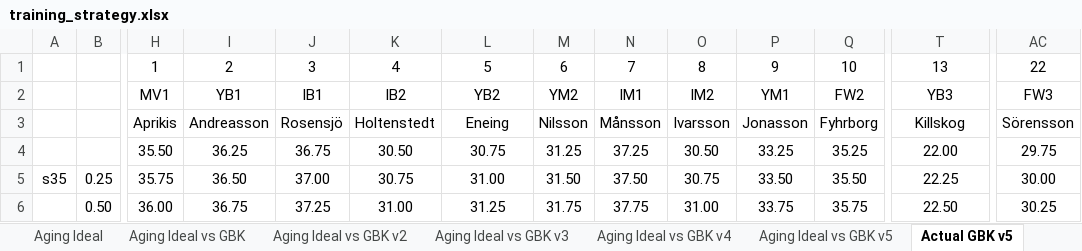
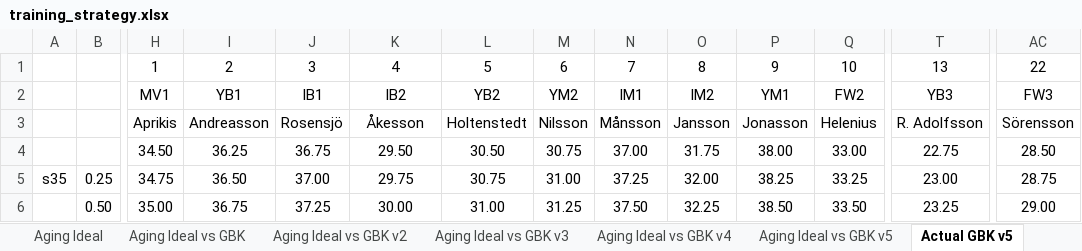
Before and after one commit to johan-scox/scox, an Excel workbook: HT/GBK/training_strategy.xlsx, sheet Actual GBK v5, drawn as a sheet; only a part is shown, gaps mark what is left out; values as stored, in another font and other column widths than the file's, no borders; conditional formats not drawn; removed rows and columns are numbered as before the commit, all else as after; rows hold the shown columns only; the diff covers the shown part only; the diff names each change by its address in the sheet, - before the commit and + after, or states it on an @@ line.

```diff
--- a/HT/GBK/training_strategy.xlsx (sheet Actual GBK v5)
+++ b/HT/GBK/training_strategy.xlsx (sheet Actual GBK v5)
-row 3:  |  | Aprikis | Andreasson | Rosensjö | Holtenstedt | Eneing | Nilsson | Månsson | Ivarsson | Jonasson | Fyhrborg | Killskog | Sörensson
-row 4:  |  | 35.50 | 36.25 | 36.75 | 30.50 | 30.75 | 31.25 | 37.25 | 30.50 | 33.25 | 35.25 | 22.00 | 29.75
+row 3:  |  | Aprikis | Andreasson | Rosensjö | Åkesson | Holtenstedt | Nilsson | Månsson | Jansson | Jonasson | Helenius | R. Adolfsson | Sörensson
+row 4:  |  | 34.50 | 36.25 | 36.75 | 29.50 | 30.50 | 30.75 | 37.00 | 31.75 | 38.00 | 33.00 | 22.75 | 28.50
-H5: 35.75
+H5: 34.75
-K5: 30.75
+K5: 29.75
-L5: 31.00
+L5: 30.75
-M5: 31.50
+M5: 31.00
-N5: 37.50
+N5: 37.25
-O5: 30.75
+O5: 32.00
-P5: 33.50
+P5: 38.25
-Q5: 35.50
+Q5: 33.25
-T5: 22.25
+T5: 23.00
-AC5: 30.00
+AC5: 28.75
-H6: 36.00
+H6: 35.00
-K6: 31.00
+K6: 30.00
-L6: 31.25
+L6: 31.00
-M6: 31.75
+M6: 31.25
-N6: 37.75
+N6: 37.50
-O6: 31.00
+O6: 32.25
-P6: 33.75
+P6: 38.50
-Q6: 35.75
+Q6: 33.50
-T6: 22.50
+T6: 23.25
-AC6: 30.25
+AC6: 29.00
```
Also changed, not shown: 906 edited cells and cell formats elsewhere in this sheet, sheet Aging Ideal vs GBK v5, other sheet tabs, formulas that keep their value, HT/NT-Sverige/ö20/ö20.xlsx, HT/Tools/scox_ht_helper_tool.xlsx.
